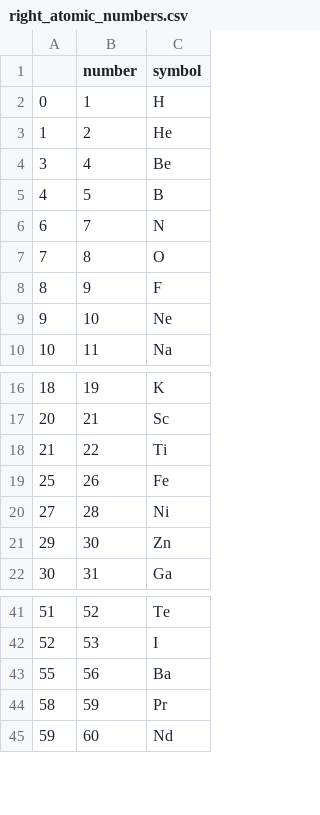
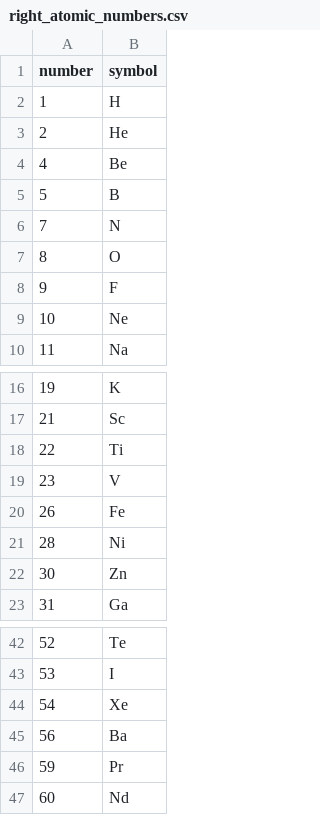
Before and after one commit to ksemiya/password_solver, a CSV file: right_atomic_numbers.csv, drawn as a sheet; only a part is shown, gaps mark what is left out; removed rows and columns are numbered as before the commit, all else as after; the diff names each change by its address in the sheet, - before the commit and + after, or states it on an @@ line.

```diff
--- a/right_atomic_numbers.csv
+++ b/right_atomic_numbers.csv
-column A, rows 2-10: 0 | 1 | 3 | 4 | 6 | 7 | 8 | 9 | 10; rows 16-22: 18 | 20 | 21 | 25 | 27 | 29 | 30; rows 41-45: 51 | 52 | 55 | 58 | 59
+row 19: 23 | V
+row 44: 54 | Xe
```
Also changed, not shown: 3 other files.
